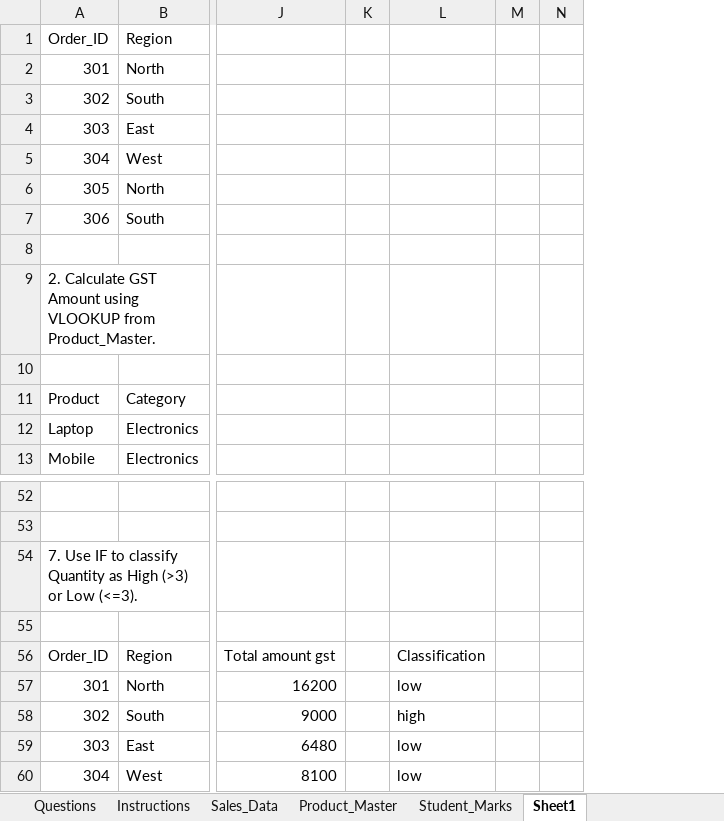
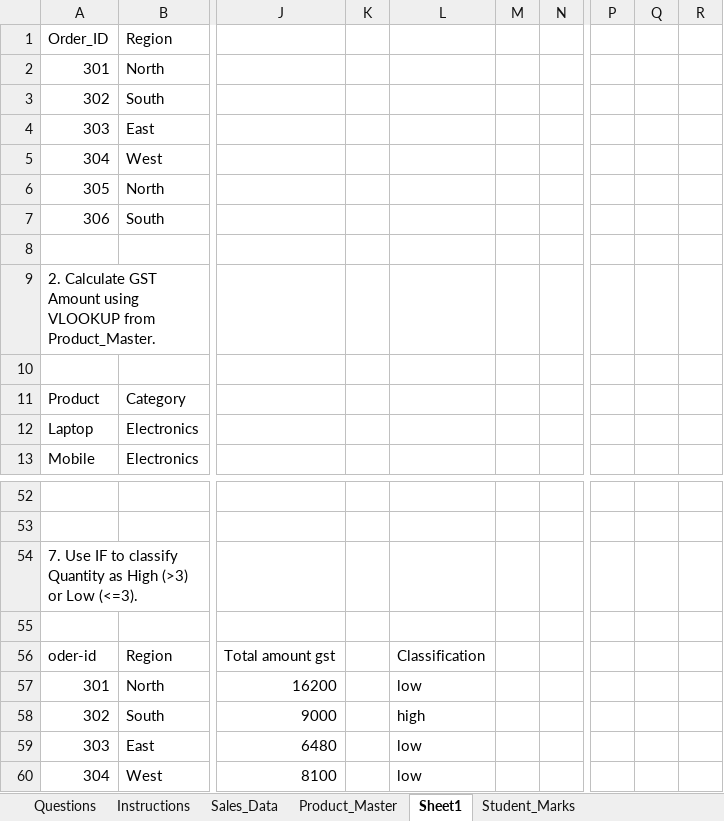
Before and after one commit to nidhipatel3108/Excel_Work, an Excel workbook: MS_Excel_Practical_Exam_Medium_Level-Nidhi.xlsx, sheet Sheet1, drawn as a sheet; only a part is shown, gaps mark what is left out; values as stored, in another font and other column widths than the file's, no borders; charts and pictures not drawn; removed rows and columns are numbered as before the commit, all else as after; the diff covers the shown part only; the diff names each change by its address in the sheet, - before the commit and + after, or states it on an @@ line.

```diff
--- a/MS_Excel_Practical_Exam_Medium_Level-Nidhi.xlsx (sheet Sheet1)
+++ b/MS_Excel_Practical_Exam_Medium_Level-Nidhi.xlsx (sheet Sheet1)
@@ sheet tab order changed: Questions | Instructions | Sales_Data | Product_Master | Sheet1 | Student_Marks @@
-column K, empty
+column K, empty
-column M, empty
+column M, empty
+column P, empty
+column Q, empty
+column R, empty
-A56: Order_ID
+A56: oder-id
```
Also changed, not shown: 89 added rows elsewhere in this sheet, sheet Sales_Data, sheet Student_Marks, charts or pictures.
